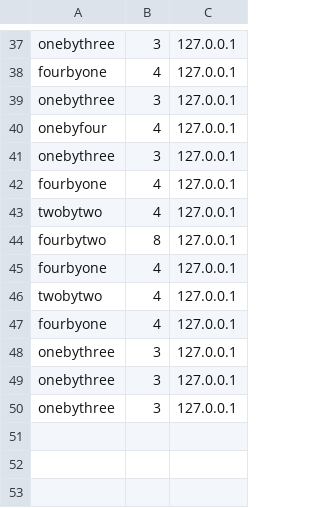
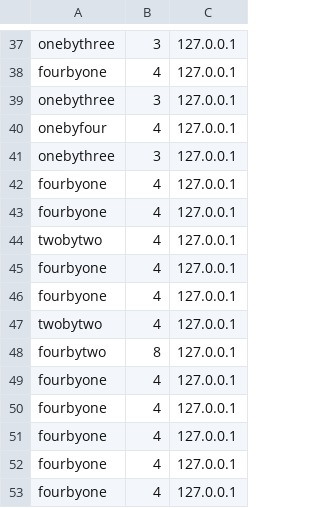
Before and after one commit to Ohio-University-CS/Photobooth-website, a CSV file: data/log.csv, drawn as a sheet; only a part is shown, gaps mark what is left out.

```diff
--- a/data/log.csv
+++ b/data/log.csv
@@ -42,2 +42,6 @@ onebythree,3,127.0.0.1
 fourbyone,4,127.0.0.1
+fourbyone,4,127.0.0.1
+twobytwo,4,127.0.0.1
+fourbyone,4,127.0.0.1
+fourbyone,4,127.0.0.1
 twobytwo,4,127.0.0.1
@@ -45,6 +49,5 @@ fourbytwo,8,127.0.0.1
 fourbyone,4,127.0.0.1
-twobytwo,4,127.0.0.1
 fourbyone,4,127.0.0.1
-onebythree,3,127.0.0.1
-onebythree,3,127.0.0.1
-onebythree,3,127.0.0.1
+fourbyone,4,127.0.0.1
+fourbyone,4,127.0.0.1
+fourbyone,4,127.0.0.1
```
Also changed, not shown: 5 other files.
